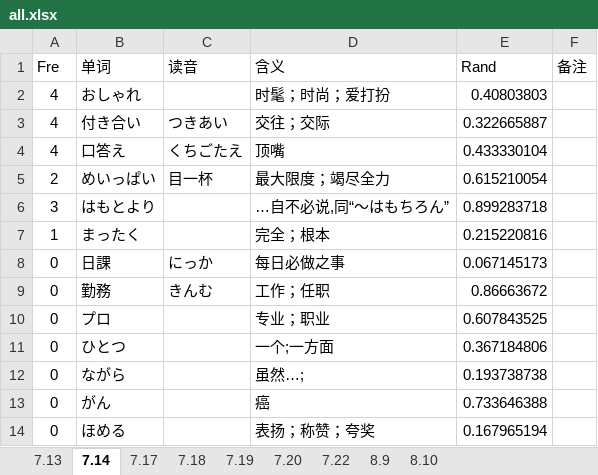
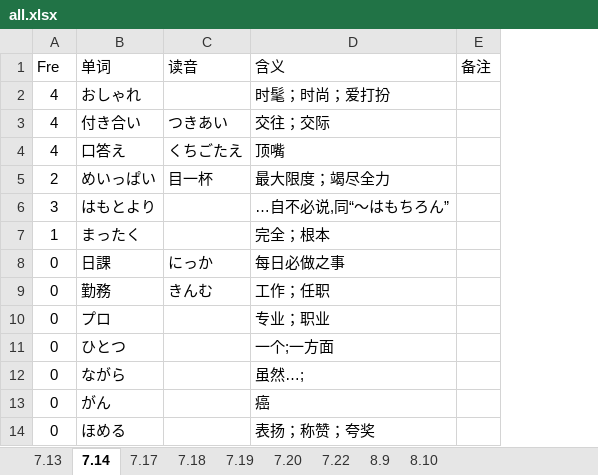
Before and after one commit to njxuxiao/2025_12, an Excel workbook: WORD/all.xlsx, sheet 7.14, drawn as a sheet; values as stored, in another font and other column widths than the file's, no borders; the diff names each change by its address in the sheet, - before the commit and + after, or states it on an @@ line.

Commit message:
delete rand colomn

```diff
--- a/WORD/all.xlsx (sheet 7.14)
+++ b/WORD/all.xlsx (sheet 7.14)
-column E (Rand), rows 2-14: 0.40803803 | 0.322665887 | 0.433330104 | 0.615210054 | 0.899283718 | 0.215220816 | 0.067145173 | 0.86663672 | 0.607843525 | 0.367184806 | 0.193738738 | 0.733646388 | 0.167965194
```
Also changed, not shown: sheet 8.10, sheet 7.13, sheet 8.9, sheet 7.18, sheet 7.19, sheet 7.17, 2 more sheets, GRAMMAR/2_22_12.xlsx, GRAMMAR/3_22_07.xlsx, 11 other files.
